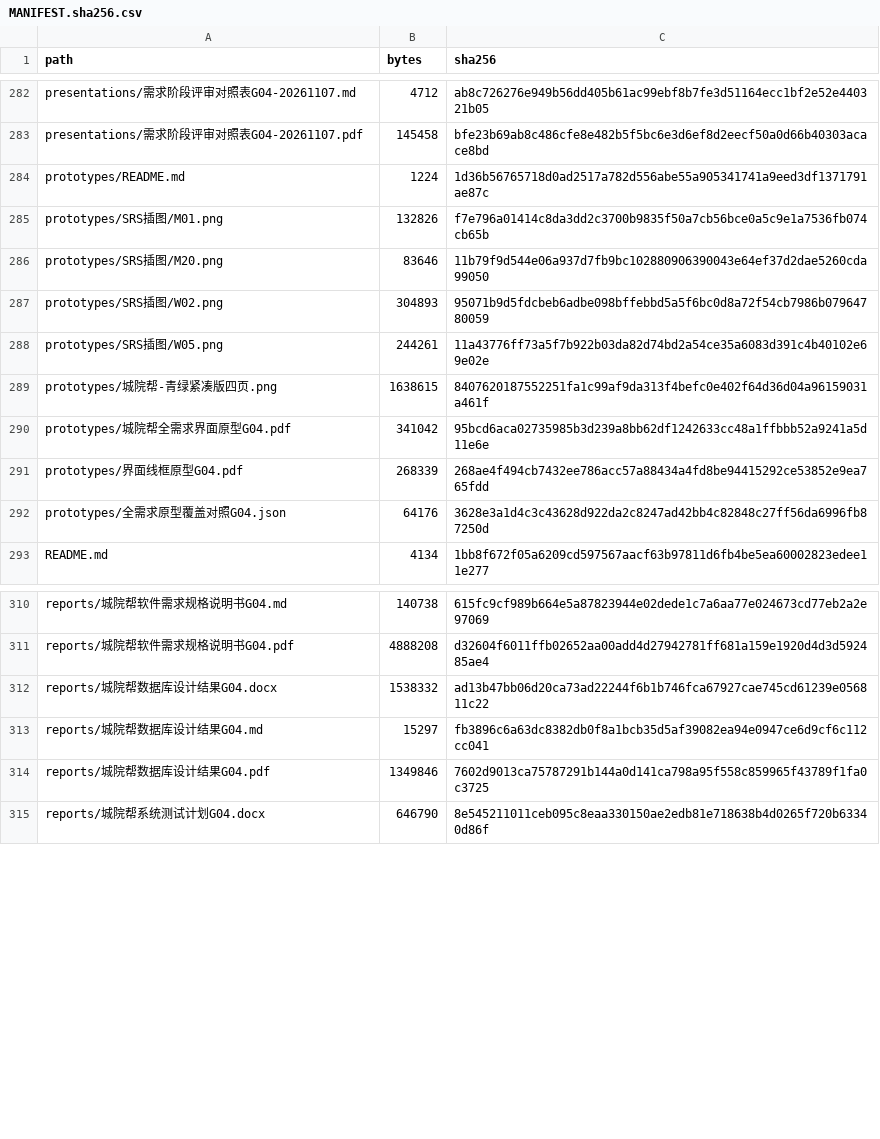
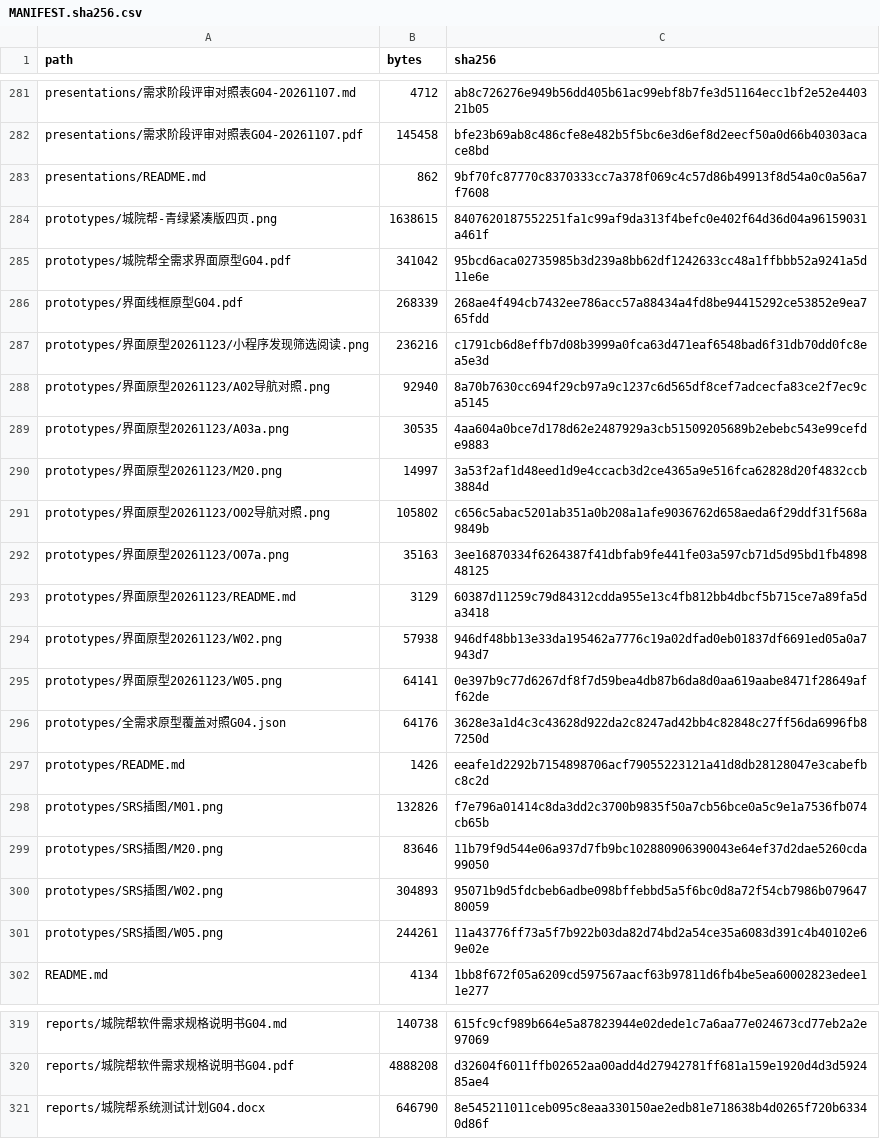
Before and after one commit to jason-bitc/HZCU-CampusHub, a CSV file: docs/project/MANIFEST.sha256.csv, drawn as a sheet; only a part is shown, gaps mark what is left out; the diff covers the shown part only.

```diff
--- a/docs/project/MANIFEST.sha256.csv
+++ b/docs/project/MANIFEST.sha256.csv
@@ -283,3 +282,17 @@
 "presentations/需求阶段评审对照表G04-20261107.pdf","145458","bfe23b69ab8c486cfe8e482b5f5bc6e3d6ef8d2eecf50a0d66b40303acace8bd"
-"prototypes/README.md","1224","1d36b56765718d0ad2517a782d556abe55a905341741a9eed3df1371791ae87c"
+"presentations/README.md","862","9bf70fc87770c8370333cc7a378f069c4c57d86b49913f8d54a0c0a56a7f7608"
+"prototypes/城院帮-青绿紧凑版四页.png","1638615","8407620187552251fa1c99af9da313f4befc0e402f64d36d04a96159031a461f"
+"prototypes/城院帮全需求界面原型G04.pdf","341042","95bcd6aca02735985b3d239a8bb62df1242633cc48a1ffbbb52a9241a5d11e6e"
+"prototypes/界面线框原型G04.pdf","268339","268ae4f494cb7432ee786acc57a88434a4fd8be94415292ce53852e9ea765fdd"
+"prototypes/界面原型20261123/小程序发现筛选阅读.png","236216","c1791cb6d8effb7d08b3999a0fca63d471eaf6548bad6f31db70dd0fc8ea5e3d"
+"prototypes/界面原型20261123/A02导航对照.png","92940","8a70b7630cc694f29cb97a9c1237c6d565df8cef7adcecfa83ce2f7ec9ca5145"
+"prototypes/界面原型20261123/A03a.png","30535","4aa604a0bce7d178d62e2487929a3cb51509205689b2ebebc543e99cefde9883"
+"prototypes/界面原型20261123/M20.png","14997","3a53f2af1d48eed1d9e4ccacb3d2ce4365a9e516fca62828d20f4832ccb3884d"
+"prototypes/界面原型20261123/O02导航对照.png","105802","c656c5abac5201ab351a0b208a1afe9036762d658aeda6f29ddf31f568a9849b"
+"prototypes/界面原型20261123/O07a.png","35163","3ee16870334f6264387f41dbfab9fe441fe03a597cb71d5d95bd1fb489848125"
+"prototypes/界面原型20261123/README.md","3129","60387d11259c79d84312cdda955e13c4fb812bb4dbcf5b715ce7a89fa5da3418"
+"prototypes/界面原型20261123/W02.png","57938","946df48bb13e33da195462a7776c19a02dfad0eb01837df6691ed05a0a7943d7"
+"prototypes/界面原型20261123/W05.png","64141","0e397b9c77d6267df8f7d59bea4db87b6da8d0aa619aabe8471f28649aff62de"
+"prototypes/全需求原型覆盖对照G04.json","64176","3628e3a1d4c3c43628d922da2c8247ad42bb4c82848c27ff56da6996fb87250d"
+"prototypes/README.md","1426","eeafe1d2292b7154898706acf79055223121a41d8db28128047e3cabefbc8c2d"
 "prototypes/SRS插图/M01.png","132826","f7e796a01414c8da3dd2c3700b9835f50a7cb56bce0a5c9e1a7536fb074cb65b"
@@ -288,6 +301,2 @@
 "prototypes/SRS插图/W05.png","244261","11a43776ff73a5f7b922b03da82d74bd2a54ce35a6083d391c4b40102e69e02e"
-"prototypes/城院帮-青绿紧凑版四页.png","1638615","8407620187552251fa1c99af9da313f4befc0e402f64d36d04a96159031a461f"
-"prototypes/城院帮全需求界面原型G04.pdf","341042","95bcd6aca02735985b3d239a8bb62df1242633cc48a1ffbbb52a9241a5d11e6e"
-"prototypes/界面线框原型G04.pdf","268339","268ae4f494cb7432ee786acc57a88434a4fd8be94415292ce53852e9ea765fdd"
-"prototypes/全需求原型覆盖对照G04.json","64176","3628e3a1d4c3c43628d922da2c8247ad42bb4c82848c27ff56da6996fb87250d"
 "README.md","4134","1bb8f672f05a6209cd597567aacf63b97811d6fb4be5ea60002823edee11e277"
@@ -311,5 +320,2 @@
 "reports/城院帮软件需求规格说明书G04.pdf","4888208","d32604f6011ffb02652aa00add4d27942781ff681a159e1920d4d3d592485ae4"
-"reports/城院帮数据库设计结果G04.docx","1538332","ad13b47bb06d20ca73ad22244f6b1b746fca67927cae745cd61239e056811c22"
-"reports/城院帮数据库设计结果G04.md","15297","fb3896c6a63dc8382db0f8a1bcb35d5af39082ea94e0947ce6d9cf6c112cc041"
-"reports/城院帮数据库设计结果G04.pdf","1349846","7602d9013ca75787291b144a0d141ca798a95f558c859965f43789f1fa0c3725"
 "reports/城院帮系统测试计划G04.docx","646790","8e545211011ceb095c8eaa330150ae2edb81e718638b4d0265f720b63340d86f"
```
Also changed, not shown: 1 added row, 1 removed row, 44 moved rows and 6 edited cells elsewhere in this file, docs/project/models/详细设计G04/详细设计修订记录G04.csv, 16 other files.
